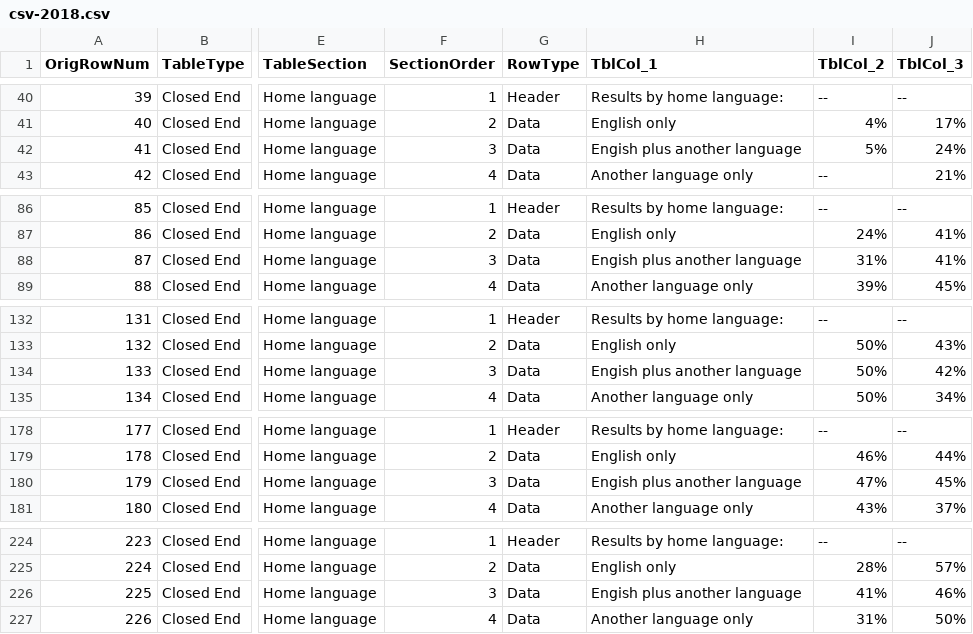
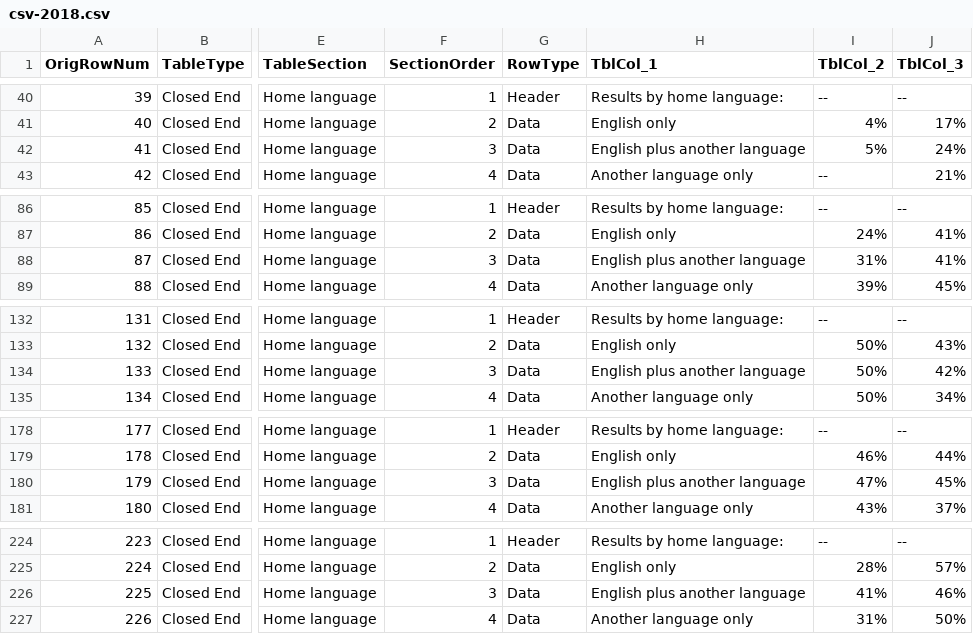
Before and after one commit to wilder-research/emp-databook, a CSV file: src/bin/csv-2018.csv, drawn as a sheet; only a part is shown, gaps mark what is left out; the diff covers the shown part only; the diff names each change by its address in the sheet, - before the commit and + after, or states it on an @@ line.

Commit message:
Correcting the Engish to English misspelling

```diff
--- a/src/bin/csv-2018.csv
+++ b/src/bin/csv-2018.csv
-H42 (TblCol_1): Engish plus another language
+H42 (TblCol_1): English plus another language
-H88 (TblCol_1): Engish plus another language
+H88 (TblCol_1): English plus another language
-H134 (TblCol_1): Engish plus another language
+H134 (TblCol_1): English plus another language
-H180 (TblCol_1): Engish plus another language
+H180 (TblCol_1): English plus another language
-H226 (TblCol_1): Engish plus another language
+H226 (TblCol_1): English plus another language
```
Also changed, not shown: 127 edited cells elsewhere in this file, src/bin/csv.csv, 3 other files.
